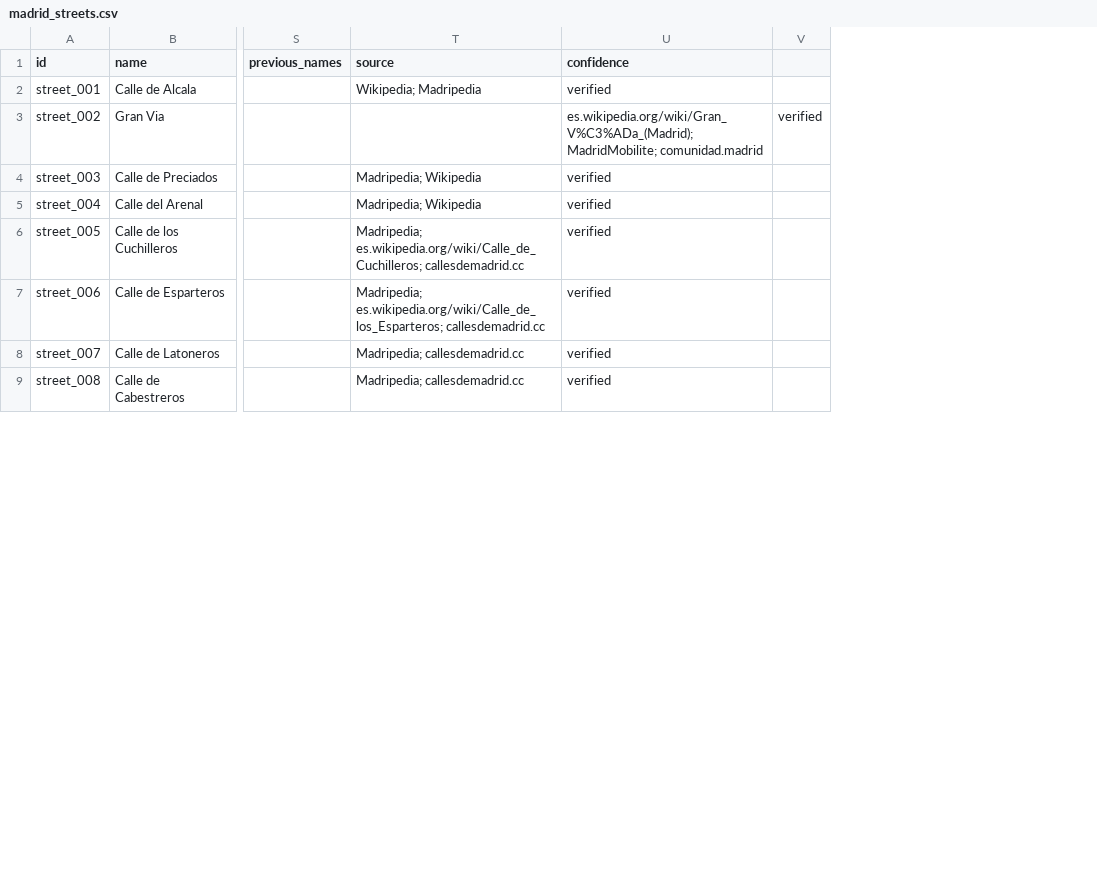
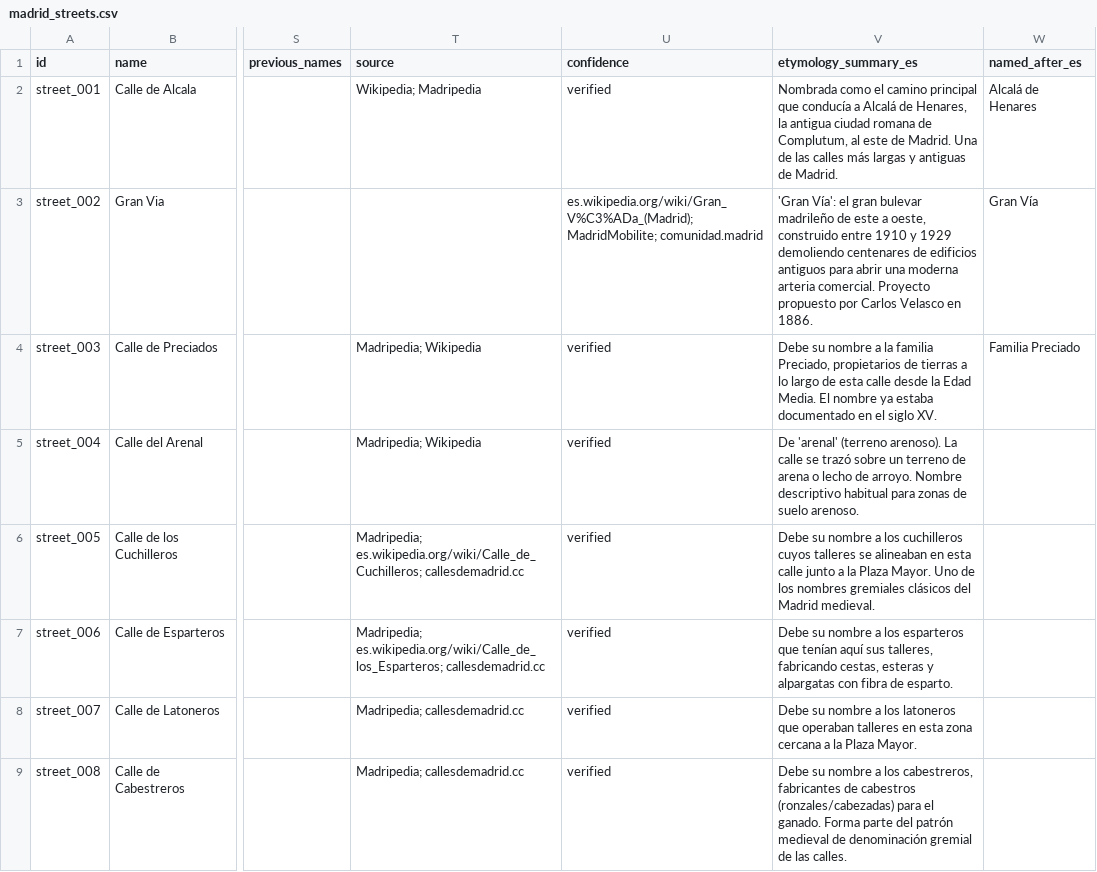
Before and after one commit to lbm364dl/toponyms-origins, a CSV file: data/madrid_streets.csv, drawn as a sheet; only a part is shown, gaps mark what is left out; removed rows and columns are numbered as before the commit, all else as after; the diff covers the shown part only; the diff names each change by its address in the sheet, - before the commit and + after, or states it on an @@ line.

```diff
--- a/data/madrid_streets.csv
+++ b/data/madrid_streets.csv
-column V, row 3: verified
+column V (etymology_summary_es), rows 2-9: Nombrada como el camino principal que conducía a Alcalá de Henares, la antigua ciudad romana de Complutum, al este de Madrid. Una de las calles más largas y antiguas de Madrid. | 'Gran Vía': el gran bulevar madrileño de este a oeste, construido entre 1910 y 1929 demoliendo centenares de edificios antiguos para abrir una moderna arteria comercial. Proyecto propuesto por Carlos Velasco en 1886. | Debe su nombre a la familia Preciado, propietarios de tierras a lo largo de esta calle desde la Edad Media. El nombre ya estaba documentado en el siglo XV. | De 'arenal' (terreno arenoso). La calle se trazó sobre un terreno de arena o lecho de arroyo. Nombre descriptivo habitual para zonas de suelo arenoso. | Debe su nombre a los cuchilleros cuyos talleres se alineaban en esta calle junto a la Plaza Mayor. Uno de los nombres gremiales clásicos del Madrid medieval. | Debe su nombre a los esparteros que tenían aquí sus talleres, fabricando cestas, esteras y alpargatas con fibra de esparto. | Debe su nombre a los latoneros que operaban talleres en esta zona cercana a la Plaza Mayor. | Debe su nombre a los cabestreros, fabricantes de cabestros (ronzales/cabezadas) para el ganado. Forma parte del patrón medieval de denominación gremial de las calles.
+column W (named_after_es), rows 2-4: Alcalá de Henares | Gran Vía | Familia Preciado
```
Also changed, not shown: 5 edited cells elsewhere in this file, data/madrid_neighbourhoods.csv, data/madrid_plazas_parks.csv, 4 other files.
